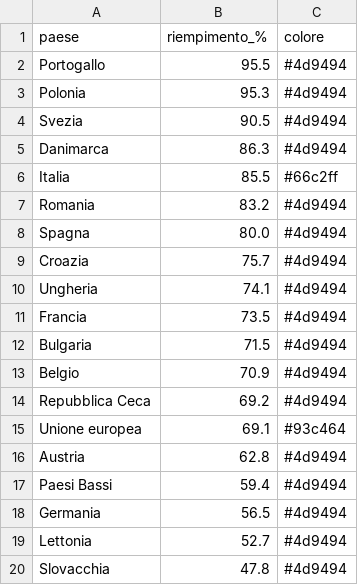
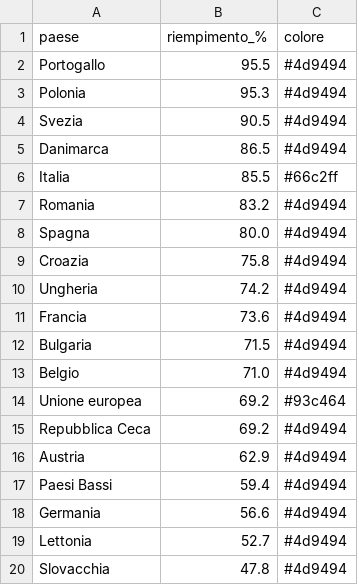
Before and after one commit to sanellia97-lab/stoccaggio-gas-ue, a CSV file: data.csv, drawn as a sheet.

```diff
--- a/data.csv
+++ b/data.csv
@@ -4,3 +4,3 @@ Polonia,95.3,#4d9494
 Svezia,90.5,#4d9494
-Danimarca,86.3,#4d9494
+Danimarca,86.5,#4d9494
 Italia,85.5,#66c2ff
@@ -8,12 +8,12 @@ Romania,83.2,#4d9494
 Spagna,80.0,#4d9494
-Croazia,75.7,#4d9494
-Ungheria,74.1,#4d9494
-Francia,73.5,#4d9494
+Croazia,75.8,#4d9494
+Ungheria,74.2,#4d9494
+Francia,73.6,#4d9494
 Bulgaria,71.5,#4d9494
-Belgio,70.9,#4d9494
+Belgio,71.0,#4d9494
+Unione europea,69.2,#93c464
 Repubblica Ceca,69.2,#4d9494
-Unione europea,69.1,#93c464
-Austria,62.8,#4d9494
+Austria,62.9,#4d9494
 Paesi Bassi,59.4,#4d9494
-Germania,56.5,#4d9494
+Germania,56.6,#4d9494
 Lettonia,52.7,#4d9494
```
Also changed, not shown: data_en.csv.
